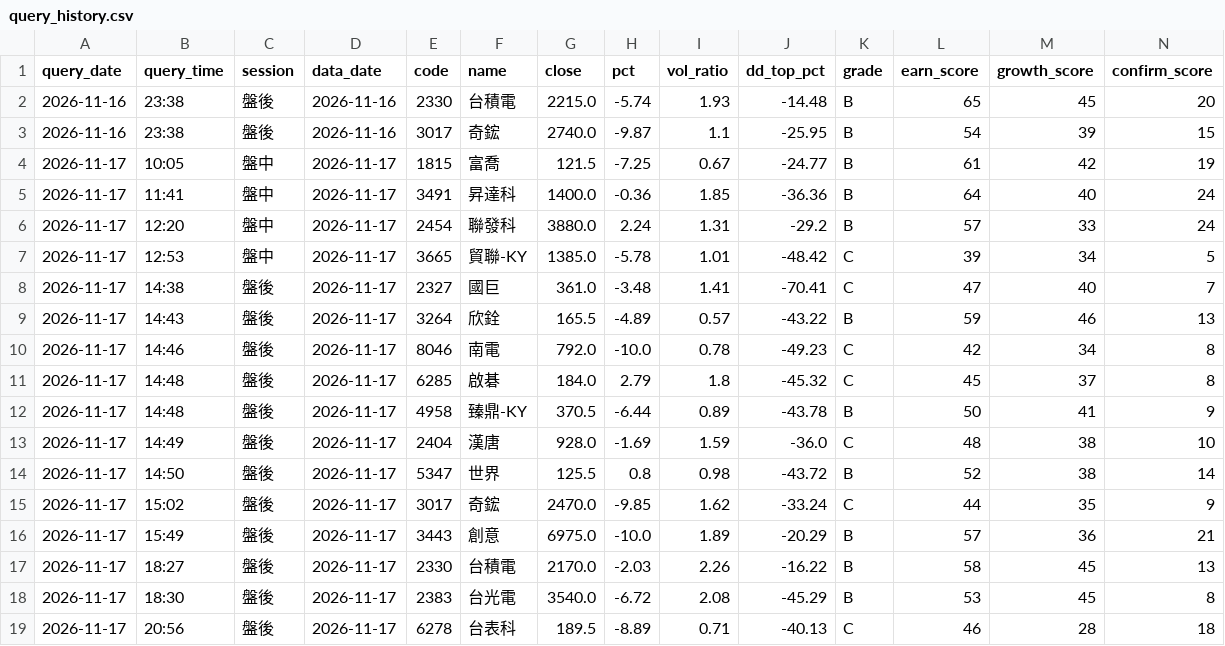
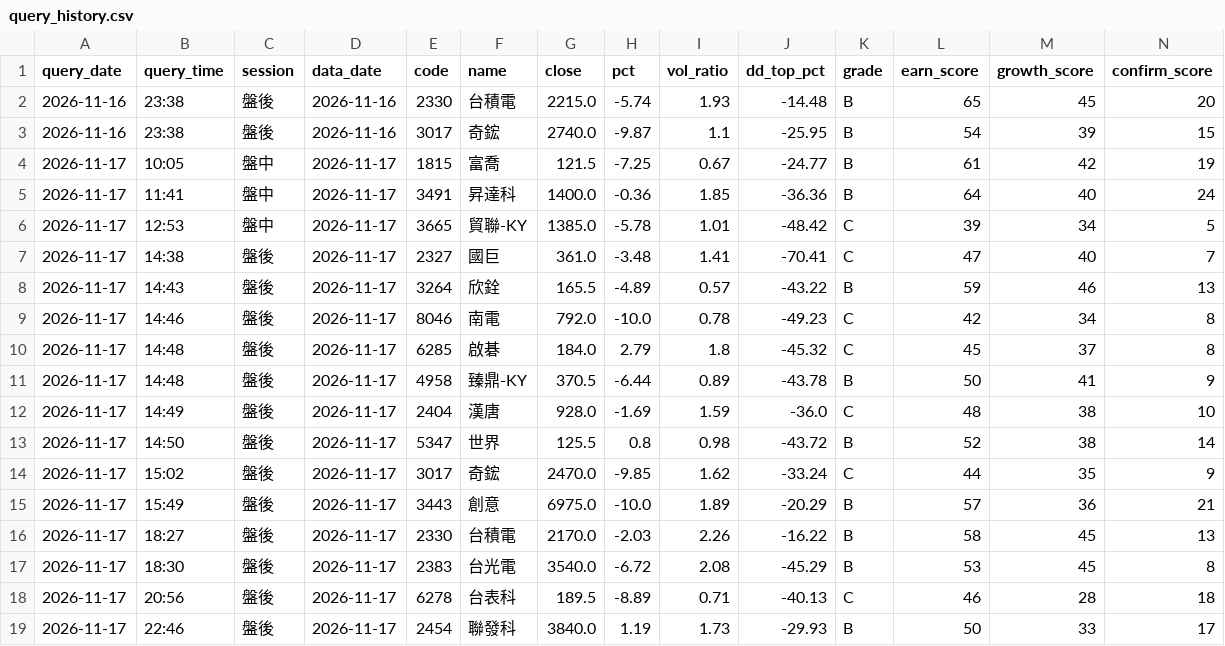
Before and after one commit to bios12-huang/stock-report-pages, a CSV file: data/query_history.csv, drawn as a sheet; only a part is shown; removed rows and columns are numbered as before the commit, all else as after; rows hold the shown columns only; the diff names each change by its address in the sheet, - before the commit and + after, or states it on an @@ line.

Commit message:
log 2454 (2026-11-17 盤後)

```diff
--- a/data/query_history.csv
+++ b/data/query_history.csv
-row 6: 2026-11-17 | 12:20 | 盤中 | 2026-11-17 | 2454 | 聯發科 | 3880.0 | 2.24 | 1.31 | -29.2 | B | 57 | 33 | 24
+row 19: 2026-11-17 | 22:46 | 盤後 | 2026-11-17 | 2454 | 聯發科 | 3840.0 | 1.19 | 1.73 | -29.93 | B | 50 | 33 | 17
```
